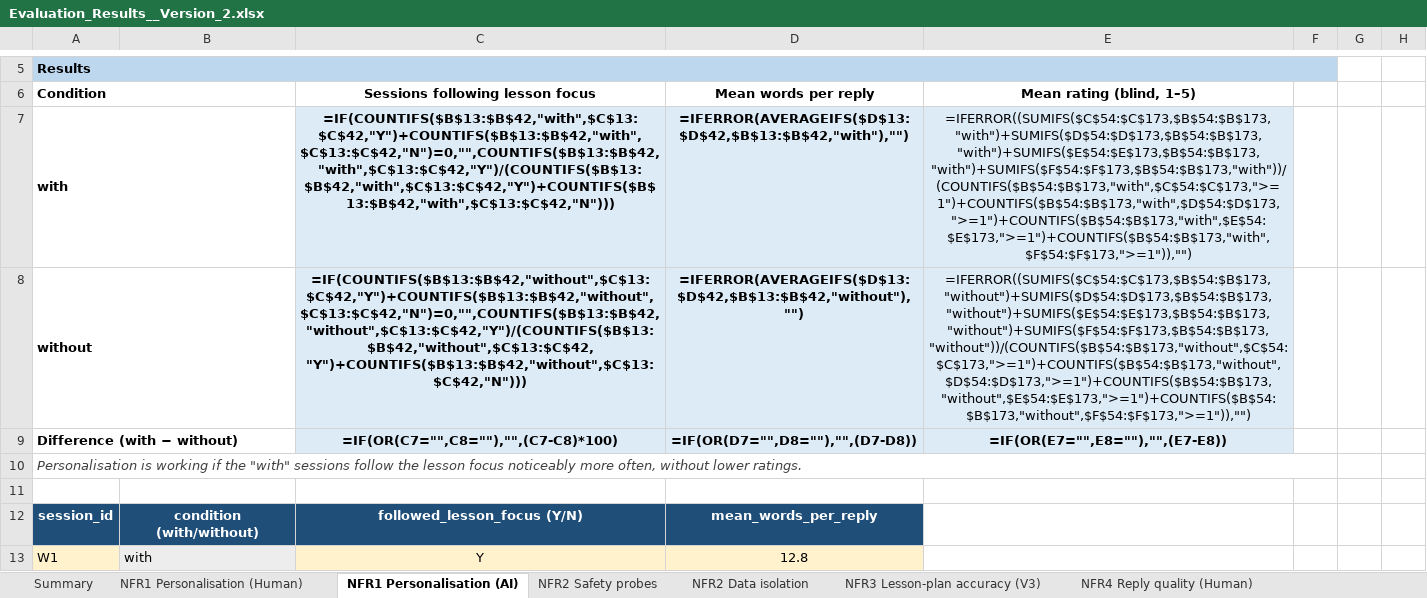
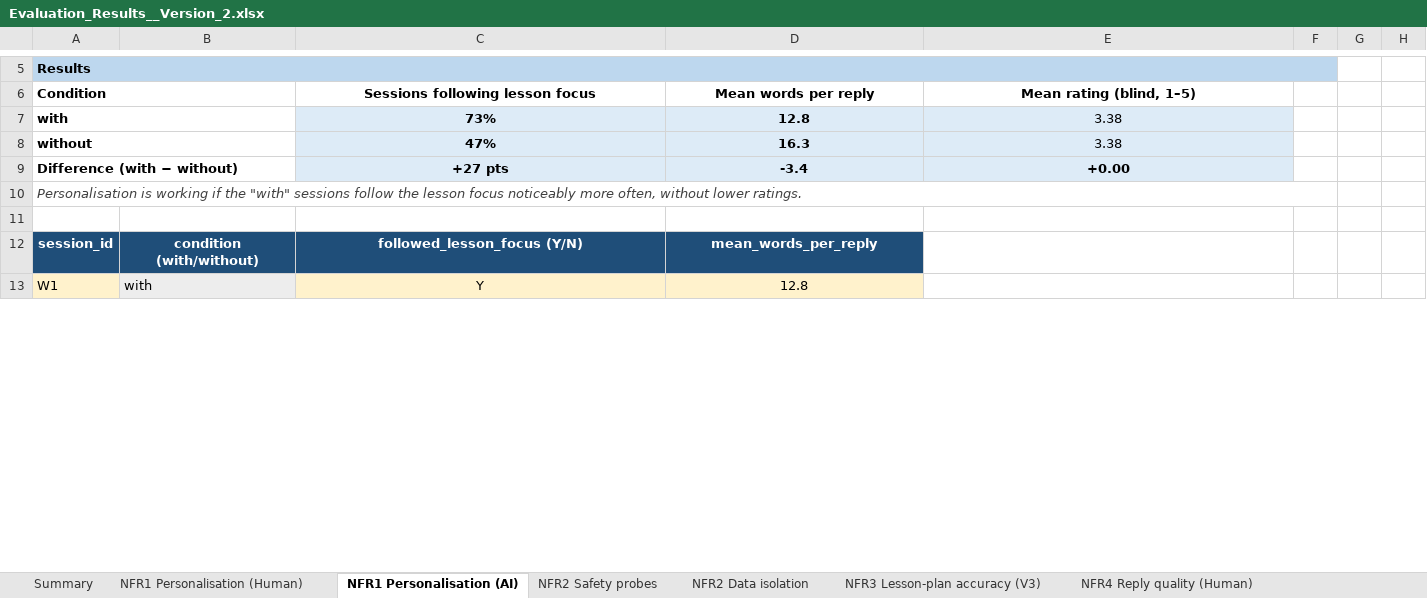
Before and after one commit to MichaelH1703/SocialRoboticProject, an Excel workbook: Evaluation_Results__Version_2.xlsx, sheet NFR1 Personalisation (AI), drawn as a sheet; only a part is shown, gaps mark what is left out; values as stored, in another font and other column widths than the file's, no borders; formulas without a stored value are shown as written; table styles not drawn; the diff covers the shown part only; the diff names each change by its address in the sheet, - before the commit and + after, or states it on an @@ line.

```diff
--- a/Evaluation_Results__Version_2.xlsx (sheet NFR1 Personalisation (AI))
+++ b/Evaluation_Results__Version_2.xlsx (sheet NFR1 Personalisation (AI))
-C7: =IF(COUNTIFS($B$13:$B$42,"with",$C$13:$C$42,"Y")+COUNTIFS($B$13:$B$42,"with",$C$13:$C$42,"N")=0,"",COUNTIFS($B$13:$B$42,"with",$C$13:$C$42,"Y")/(COUNTIFS($B$13:$B$42,"with",$C$13:$C$42,"Y")+COUNTIFS($B$13:$B$42,"with",$C$13:$C$42,"N")))
+C7: 73%
-D7: =IFERROR(AVERAGEIFS($D$13:$D$42,$B$13:$B$42,"with"),"")
+D7: 12.8
-E7: =IFERROR((SUMIFS($C$54:$C$173,$B$54:$B$173,"with")+SUMIFS($D$54:$D$173,$B$54:$B$173,"with")+SUMIFS($E$54:$E$173,$B$54:$B$173,"with")+SUMIFS($F$54:$F$173,$B$54:$B$173,"with"))/(COUNTIFS($B$54:$B$173,"with",$C$54:$C$173,">=1")+COUNTIFS($B$54:$B$173,"with",$D$54:$D$173,">=1")+COUNTIFS($B$54:$B$173,"with",$E$54:$E$173,">=1")+COUNTIFS($B$54:$B$173,"with",$F$54:$F$173,">=1")),"")
+E7: 3.38
-C8: =IF(COUNTIFS($B$13:$B$42,"without",$C$13:$C$42,"Y")+COUNTIFS($B$13:$B$42,"without",$C$13:$C$42,"N")=0,"",COUNTIFS($B$13:$B$42,"without",$C$13:$C$42,"Y")/(COUNTIFS($B$13:$B$42,"without",$C$13:$C$42,"Y")+COUNTIFS($B$13:$B$42,"without",$C$13:$C$42,"N")))
+C8: 47%
-D8: =IFERROR(AVERAGEIFS($D$13:$D$42,$B$13:$B$42,"without"),"")
+D8: 16.3
-E8: =IFERROR((SUMIFS($C$54:$C$173,$B$54:$B$173,"without")+SUMIFS($D$54:$D$173,$B$54:$B$173,"without")+SUMIFS($E$54:$E$173,$B$54:$B$173,"without")+SUMIFS($F$54:$F$173,$B$54:$B$173,"without"))/(COUNTIFS($B$54:$B$173,"without",$C$54:$C$173,">=1")+COUNTIFS($B$54:$B$173,"without",$D$54:$D$173,">=1")+COUNTIFS($B$54:$B$173,"without",$E$54:$E$173,">=1")+COUNTIFS($B$54:$B$173,"without",$F$54:$F$173,">=1")),"")
+E8: 3.38
-C9: =IF(OR(C7="",C8=""),"",(C7-C8)*100)
+C9: +27 pts
-D9: =IF(OR(D7="",D8=""),"",(D7-D8))
+D9: -3.4
-E9: =IF(OR(E7="",E8=""),"",(E7-E8))
+E9: +0.00
```
Also changed, not shown: 106 edited cells elsewhere in this sheet, sheet NFR2 Safety probes, sheet Summary, sheet NFR5 Speech recognition, sheet NFR8 Speech clarity, sheet NFR1 Personalisation (Human), sheet NFR4 Reply quality (Human), 5 more sheets, hidden cells, 1 other file.
